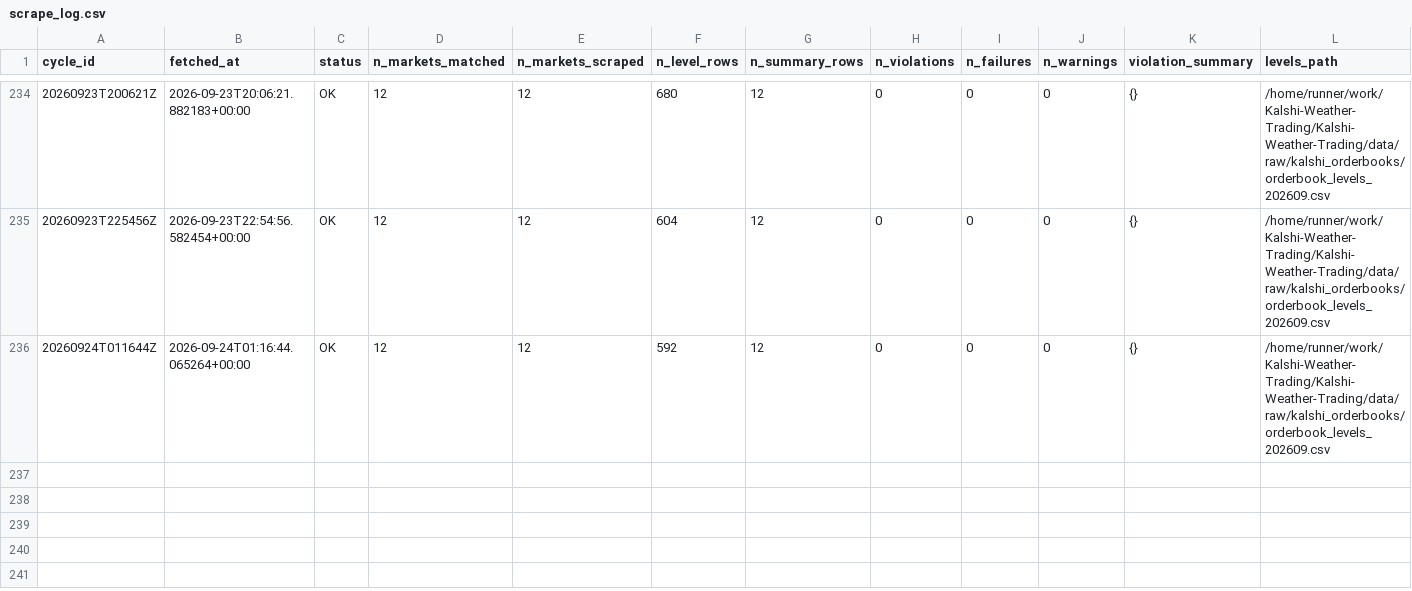
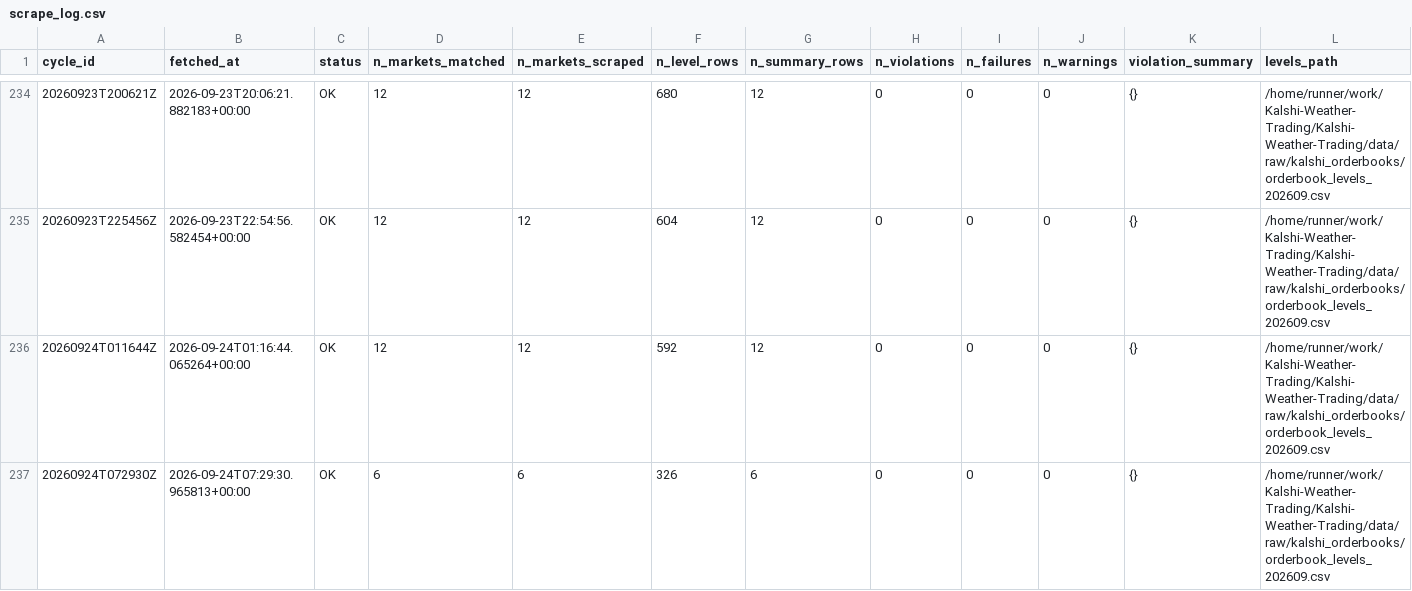
Before and after one commit to ericzzhang27-sys/Kalshi-Weather-Trading, a CSV file: data/raw/kalshi_orderbooks/scrape_log.csv, drawn as a sheet; only a part is shown, gaps mark what is left out; rows hold the shown columns only; the diff names each change by its address in the sheet, - before the commit and + after, or states it on an @@ line.

```diff
--- a/data/raw/kalshi_orderbooks/scrape_log.csv
+++ b/data/raw/kalshi_orderbooks/scrape_log.csv
+row 237: 20260924T072930Z | 2026-09-24T07:29:30.965813+00:00 | OK | 6 | 6 | 326 | 6 | 0 | 0 | 0 | {} | /home/runner/work/Kalshi-Weather-Trading/Kalshi-Weather-Trading/data/raw/kalshi_orderbooks/orderbook_levels_202609.csv
```
Also changed, not shown: data/raw/kalshi_orderbooks/orderbook_summary_202609.csv, 4 other files.
